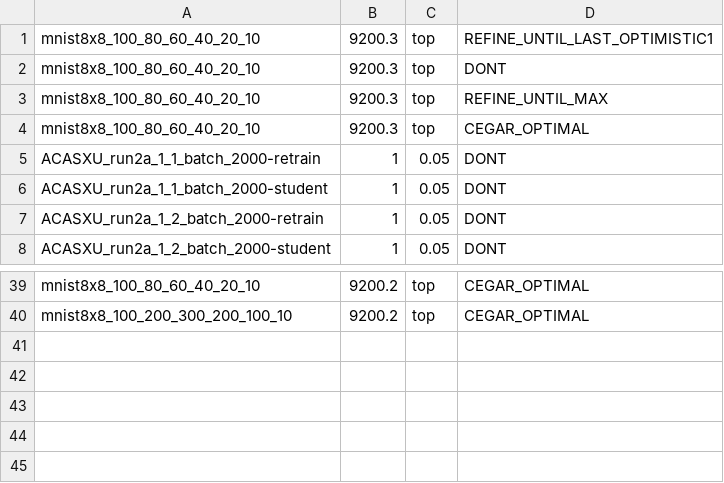
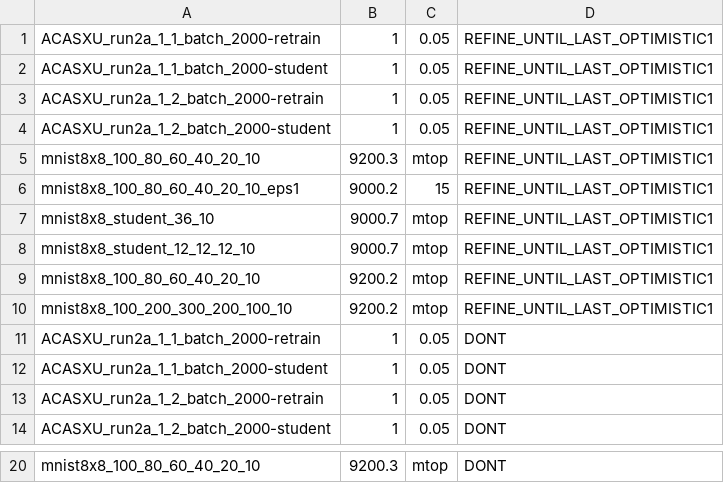
Before and after one commit to samysweb/nnequiv-experiments, a CSV file: instances-versions.csv, drawn as a sheet; only a part is shown, gaps mark what is left out; removed rows and columns are numbered as before the commit, all else as after; the diff covers the shown part only; the diff names each change by its address in the sheet, - before the commit and + after, or states it on an @@ line.

```diff
--- a/instances-versions.csv
+++ b/instances-versions.csv
@@ row 14 moved to row 1: ACASXU_run2a_1_1_batch_2000-retrain @@
@@ row 15 moved to row 2: ACASXU_run2a_1_1_batch_2000-student @@
@@ row 16 moved to row 3: ACASXU_run2a_1_2_batch_2000-retrain @@
@@ row 17 moved to row 4: ACASXU_run2a_1_2_batch_2000-student @@
-C5: top
+C5: mtop
-row 2: mnist8x8_100_80_60_40_20_10 | 9200.3 | top | DONT
@@ row 18 moved to row 6: mnist8x8_100_80_60_40_20_10_eps1 @@
+row 7: mnist8x8_student_36_10 | 9000.7 | mtop | REFINE_UNTIL_LAST_OPTIMISTIC1
+row 8: mnist8x8_student_12_12_12_10 | 9000.7 | mtop | REFINE_UNTIL_LAST_OPTIMISTIC1
-B9: 9200.3
+B9: 9200.2
-C9: top
+C9: mtop
-D9: REFINE_UNTIL_MAX
+D9: REFINE_UNTIL_LAST_OPTIMISTIC1
-row 4: mnist8x8_100_80_60_40_20_10 | 9200.3 | top | CEGAR_OPTIMAL
+row 10: mnist8x8_100_200_300_200_100_10 | 9200.2 | mtop | REFINE_UNTIL_LAST_OPTIMISTIC1
-B20: 9200.2
+B20: 9200.3
-C20: top
+C20: mtop
-D20: CEGAR_OPTIMAL
+D20: DONT
-row 40: mnist8x8_100_200_300_200_100_10 | 9200.2 | top | CEGAR_OPTIMAL
```
Also changed, not shown: 20 removed rows and 4 edited cells elsewhere in this file, 1 other file.
